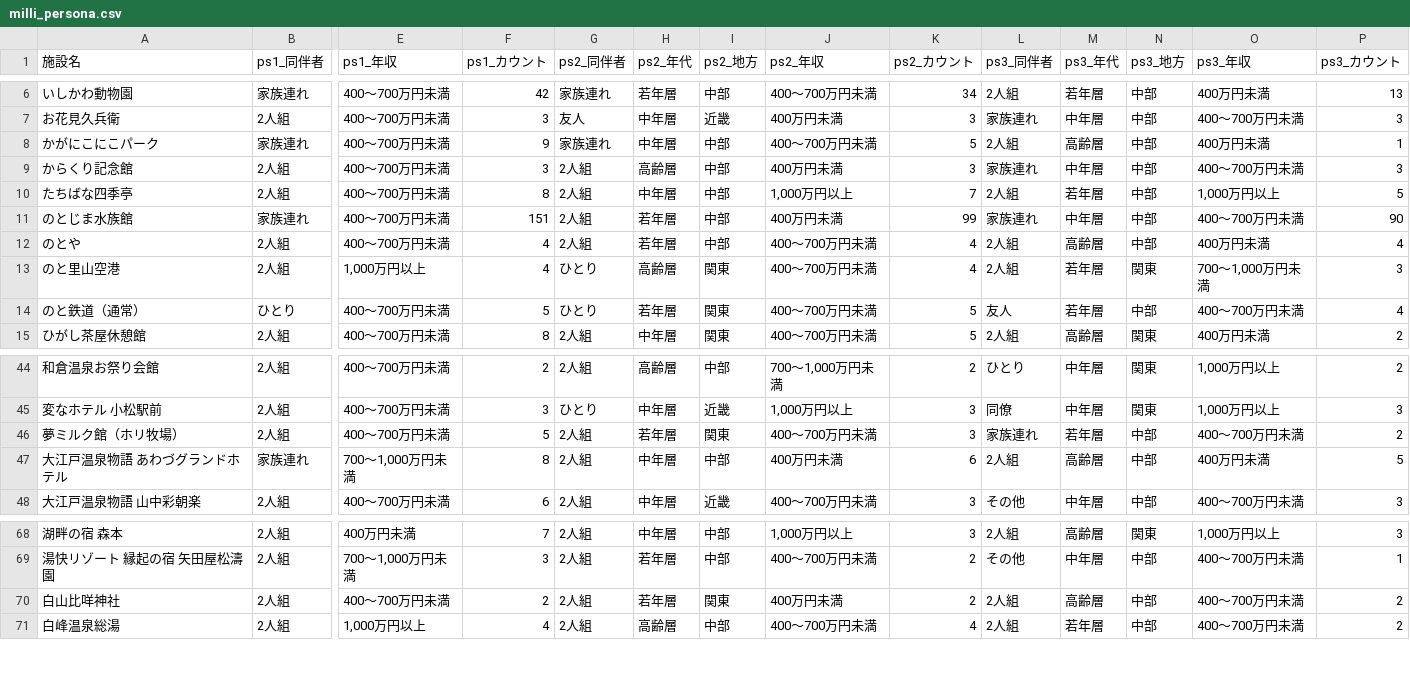
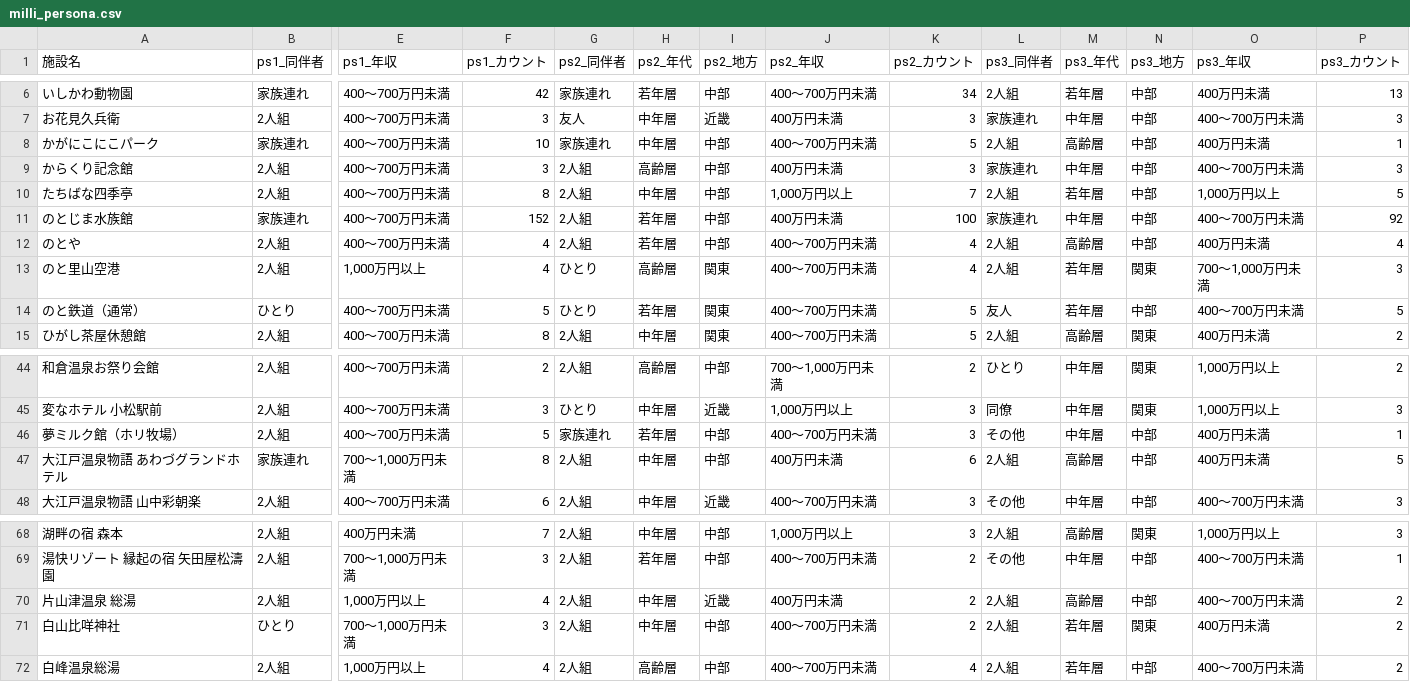
Before and after one commit to BeeB-C4N/tifo, a CSV file: ishikawa/milli_persona.csv, drawn as a sheet; only a part is shown, gaps mark what is left out; addresses are those after the commit; rows hold the shown columns only; the diff names each change by its address in the sheet, - before the commit and + after, or states it on an @@ line.

```diff
--- a/ishikawa/milli_persona.csv
+++ b/ishikawa/milli_persona.csv
-F8 (ps1_カウント): 9
+F8 (ps1_カウント): 10
-F11 (ps1_カウント): 151
+F11 (ps1_カウント): 152
-K11 (ps2_カウント): 99
+K11 (ps2_カウント): 100
-P11 (ps3_カウント): 90
+P11 (ps3_カウント): 92
-P14 (ps3_カウント): 4
+P14 (ps3_カウント): 5
-G46 (ps2_同伴者): 2人組
+G46 (ps2_同伴者): 家族連れ
-I46 (ps2_地方): 関東
+I46 (ps2_地方): 中部
-L46 (ps3_同伴者): 家族連れ
+L46 (ps3_同伴者): その他
-M46 (ps3_年代): 若年層
+M46 (ps3_年代): 中年層
-O46 (ps3_年収): 400～700万円未満
+O46 (ps3_年収): 400万円未満
-P46 (ps3_カウント): 2
+P46 (ps3_カウント): 1
+row 70: 片山津温泉 総湯 | 2人組 | 1,000万円以上 | 4 | 2人組 | 中年層 | 近畿 | 400万円未満 | 2 | 2人組 | 高齢層 | 中部 | 400～700万円未満 | 2
-B71 (ps1_同伴者): 2人組
+B71 (ps1_同伴者): ひとり
-E71 (ps1_年収): 400～700万円未満
+E71 (ps1_年収): 700～1,000万円未満
-F71 (ps1_カウント): 2
+F71 (ps1_カウント): 3
-H71 (ps2_年代): 若年層
+H71 (ps2_年代): 中年層
-I71 (ps2_地方): 関東
+I71 (ps2_地方): 中部
-J71 (ps2_年収): 400万円未満
+J71 (ps2_年収): 400～700万円未満
-M71 (ps3_年代): 高齢層
+M71 (ps3_年代): 若年層
-N71 (ps3_地方): 中部
+N71 (ps3_地方): 関東
-O71 (ps3_年収): 400～700万円未満
+O71 (ps3_年収): 400万円未満
```
Also changed, not shown: ishikawa/milli_score.csv, 1 other file.
